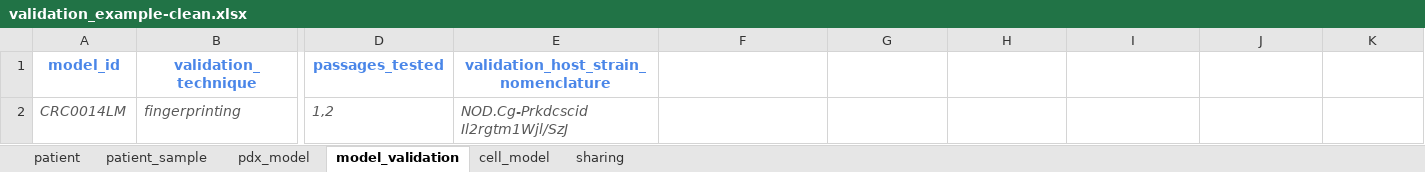
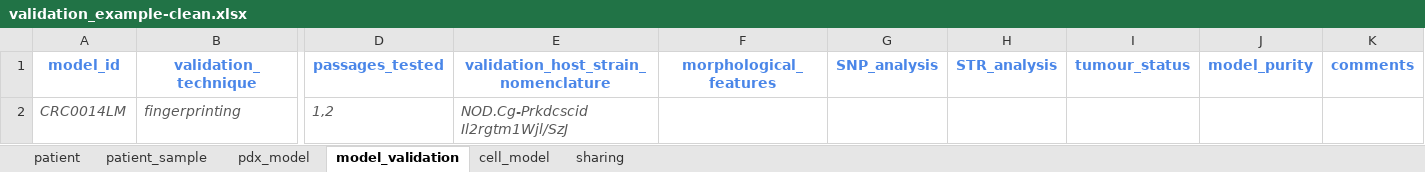
Before and after one commit to PDCMFinder/pdcm-submission, an Excel workbook: website/static/assets/validation_example-clean.xlsx, sheet model_validation, drawn as a sheet; only a part is shown, gaps mark what is left out; values as stored, in another font and other column widths than the file's, no borders; the diff names each change by its address in the sheet, - before the commit and + after, or states it on an @@ line.

```diff
--- a/website/static/assets/validation_example-clean.xlsx (sheet model_validation)
+++ b/website/static/assets/validation_example-clean.xlsx (sheet model_validation)
-F1: (empty)
+F1: morphological_features
-G1: (empty)
+G1: SNP_analysis
-H1: (empty)
+H1: STR_analysis
-I1: (empty)
+I1: tumour_status
-J1: (empty)
+J1: model_purity
-K1: (empty)
+K1: comments
```
Also changed, not shown: sheet cell_model, sheet pdx_model, sheet patient_sample, sheet patient, website/static/assets/metadata_template.xlsx.
